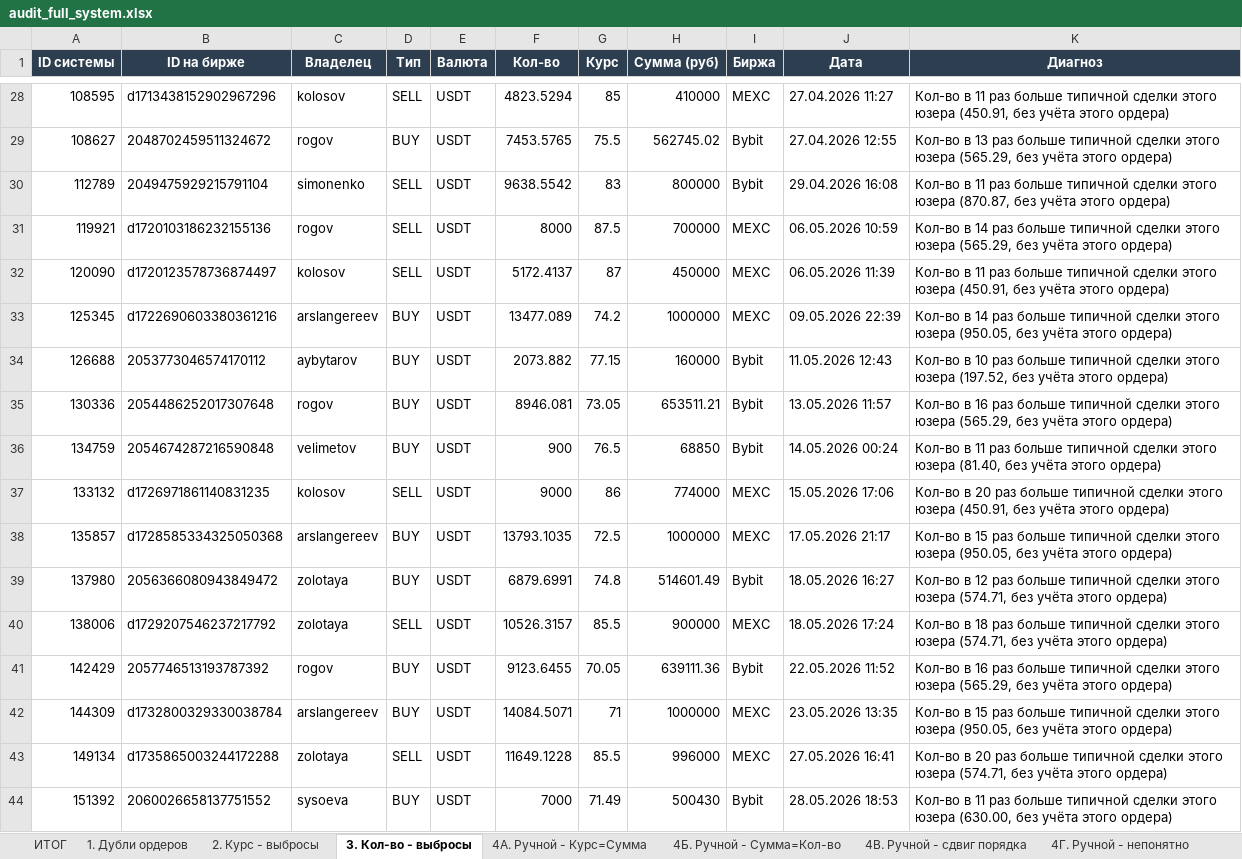
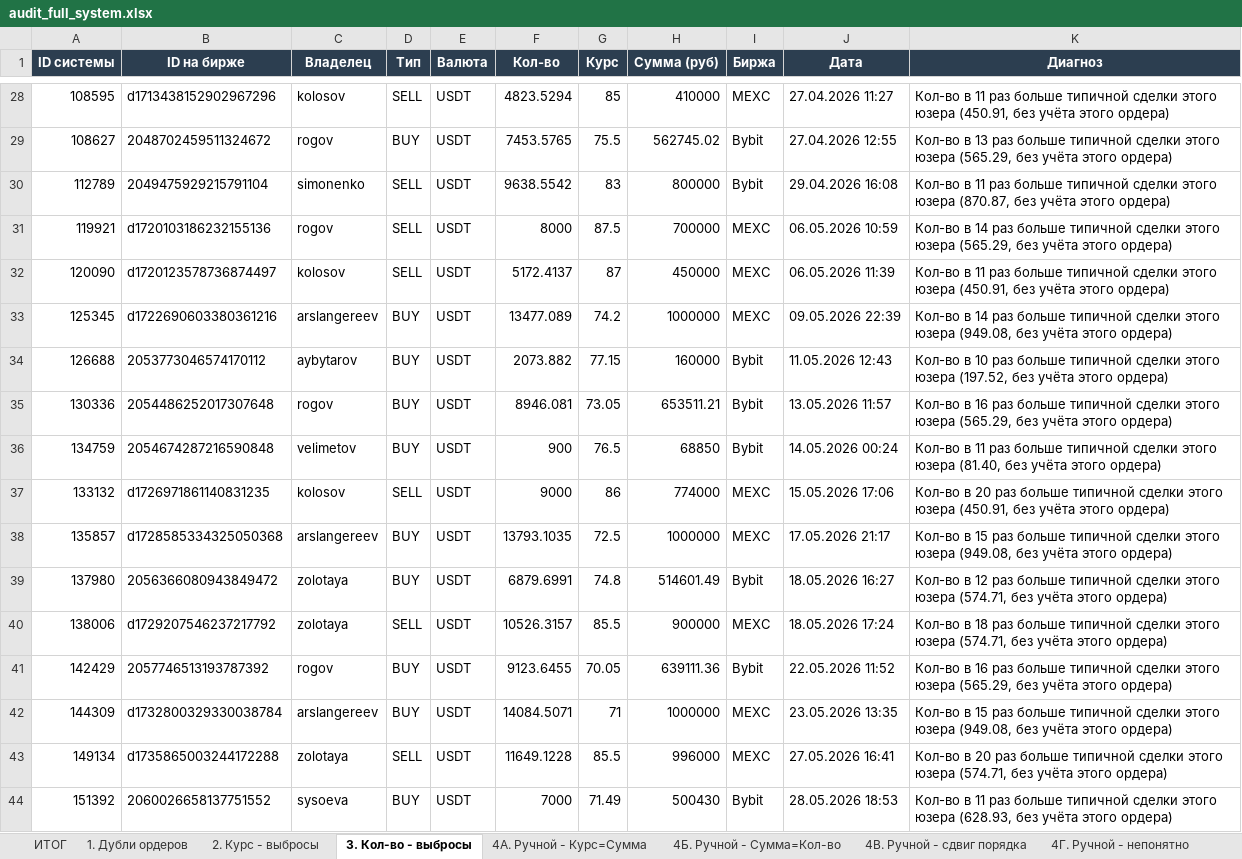
Before and after one commit to ErMe4a/p2p_sys, an Excel workbook: audit_full_system.xlsx, sheet 3. Кол-во - выбросы, drawn as a sheet; only a part is shown, gaps mark what is left out; values as stored, in another font and other column widths than the file's, no borders; the diff covers the shown part only; the diff names each change by its address in the sheet, - before the commit and + after, or states it on an @@ line.

```diff
--- a/audit_full_system.xlsx (sheet 3. Кол-во - выбросы)
+++ b/audit_full_system.xlsx (sheet 3. Кол-во - выбросы)
-K33 (Диагноз): …этого юзера (950.05, без учёта…
+K33 (Диагноз): …этого юзера (949.08, без учёта…
-K38 (Диагноз): …этого юзера (950.05, без учёта…
+K38 (Диагноз): …этого юзера (949.08, без учёта…
-K42 (Диагноз): …этого юзера (950.05, без учёта…
+K42 (Диагноз): …этого юзера (949.08, без учёта…
-K44 (Диагноз): …этого юзера (630.00, без учёта…
+K44 (Диагноз): …этого юзера (628.93, без учёта…
```
Also changed, not shown: 10 edited cells elsewhere in this sheet, sheet 4Б. Ручной - Сумма=Кол-во, sheet 2. Курс - выбросы, sheet 4А. Ручной - Курс=Сумма, sheet 4В. Ручной - сдвиг порядка, sheet 1. Дубли ордеров, sheet ИТОГ, 1 more sheet.
